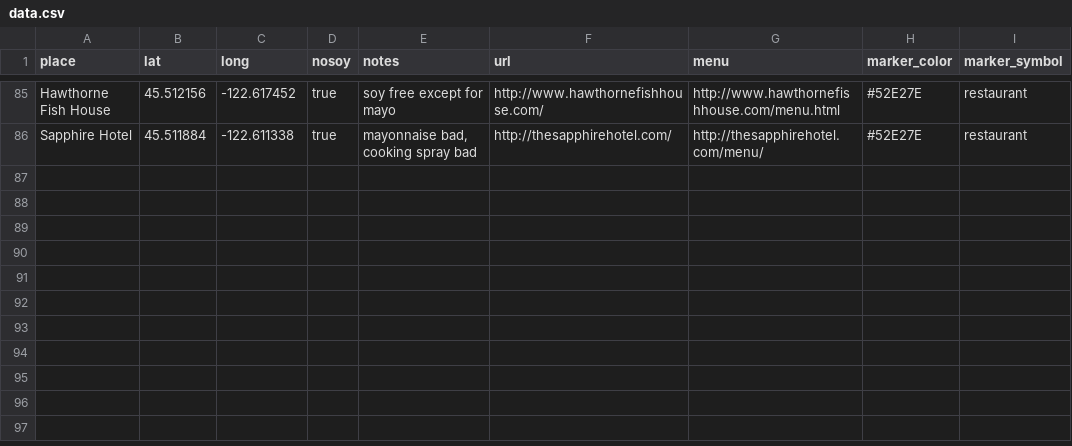
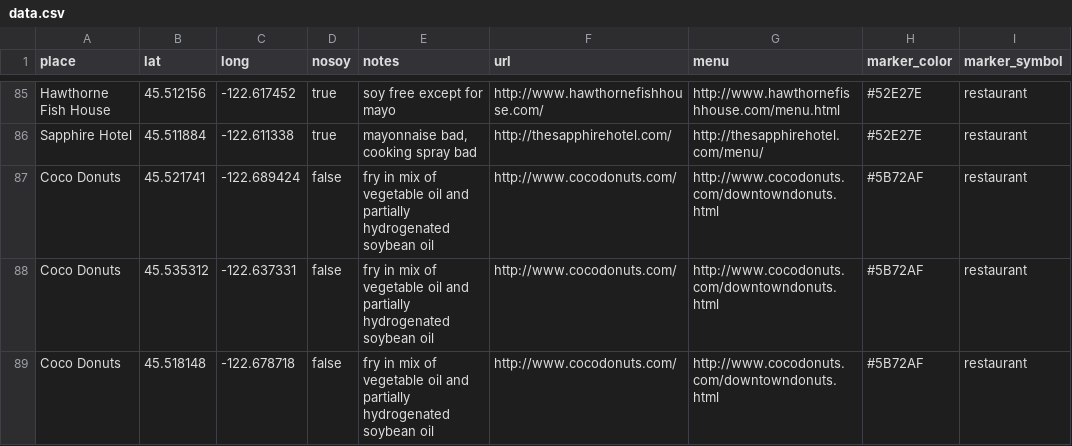
Before and after one commit to sckott/soylocs, a CSV file: data.csv, drawn as a sheet; only a part is shown, gaps mark what is left out; the diff names each change by its address in the sheet, - before the commit and + after, or states it on an @@ line.

Commit message:
updated with coco donuts, all in soybeanoil

```diff
--- a/data.csv
+++ b/data.csv
+row 87: Coco Donuts | 45.521741 | -122.689424 | false | fry in mix of vegetable oil and partially hydrogenated soybean oil | http://www.cocodonuts.com/ | http://www.cocodonuts.com/downtowndonuts.html | #5B72AF | restaurant
+row 88: Coco Donuts | 45.535312 | -122.637331 | false | fry in mix of vegetable oil and partially hydrogenated soybean oil | http://www.cocodonuts.com/ | http://www.cocodonuts.com/downtowndonuts.html | #5B72AF | restaurant
+row 89: Coco Donuts | 45.518148 | -122.678718 | false | fry in mix of vegetable oil and partially hydrogenated soybean oil | http://www.cocodonuts.com/ | http://www.cocodonuts.com/downtowndonuts.html | #5B72AF | restaurant
```
Also changed, not shown: 1 other file.
